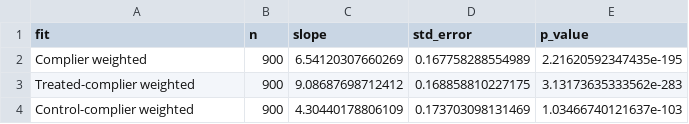
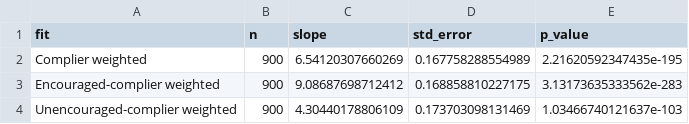
Before and after one commit to e9tian/CPplot, a CSV file: docs/assets/local-cp-slopes.csv, drawn as a sheet.

Commit message:
Use encouraged terminology for local CP plots

```diff
--- a/docs/assets/local-cp-slopes.csv
+++ b/docs/assets/local-cp-slopes.csv
@@ -2,3 +2,3 @@
 "Complier weighted",900,6.54120307660269,0.167758288554989,2.21620592347435e-195
-"Treated-complier weighted",900,9.08687698712412,0.168858810227175,3.13173635333562e-283
-"Control-complier weighted",900,4.30440178806109,0.173703098131469,1.03466740121637e-103
+"Encouraged-complier weighted",900,9.08687698712412,0.168858810227175,3.13173635333562e-283
+"Unencouraged-complier weighted",900,4.30440178806109,0.173703098131469,1.03466740121637e-103
```
Also changed, not shown: 11 other files.
